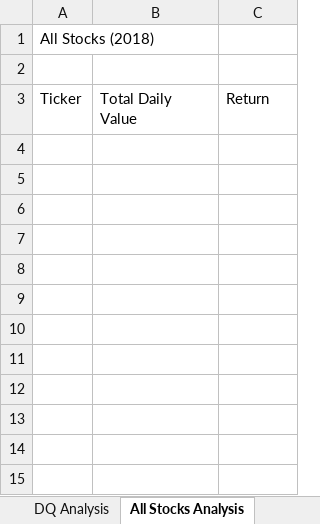
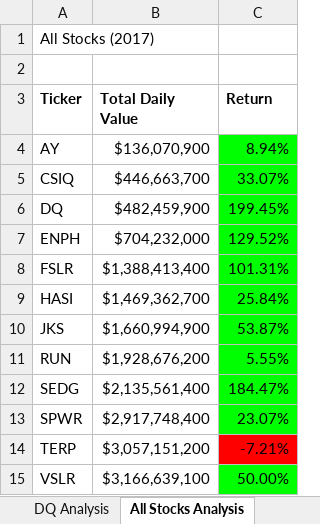
Before and after one commit to rmchartman/stock-analysis, an Excel workbook: green_stocks.xlsm, sheet All Stocks Analysis, drawn as a sheet; values as stored, in another font and other column widths than the file's, no borders; charts and pictures not drawn; the diff names each change by its address in the sheet, - before the commit and + after, or states it on an @@ line.

Commit message:
Added formatting, button, and ability to run analysis on any year

```diff
--- a/green_stocks.xlsm (sheet All Stocks Analysis)
+++ b/green_stocks.xlsm (sheet All Stocks Analysis)
-A1 (Ticker): All Stocks (2018)
+A1 (Ticker): All Stocks (2017)
-A3:C3 bold: off
+A3:C3 bold: on
+row 4: AY | $136,070,900 | 8.94%
+row 5: CSIQ | $446,663,700 | 33.07%
+row 6: DQ | $482,459,900 | 199.45%
+row 7: ENPH | $704,232,000 | 129.52%
+row 8: FSLR | $1,388,413,400 | 101.31%
+row 9: HASI | $1,469,362,700 | 25.84%
+row 10: JKS | $1,660,994,900 | 53.87%
+row 11: RUN | $1,928,676,200 | 5.55%
+row 12: SEDG | $2,135,561,400 | 184.47%
+row 13: SPWR | $2,917,748,400 | 23.07%
+row 14: TERP | $3,057,151,200 | -7.21%
+row 15: VSLR | $3,166,639,100 | 50.00%
```
Also changed, not shown: charts or pictures, 1 other file.
